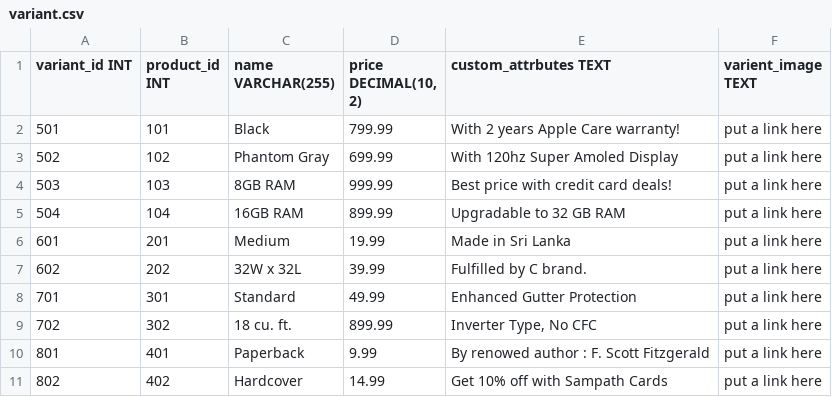
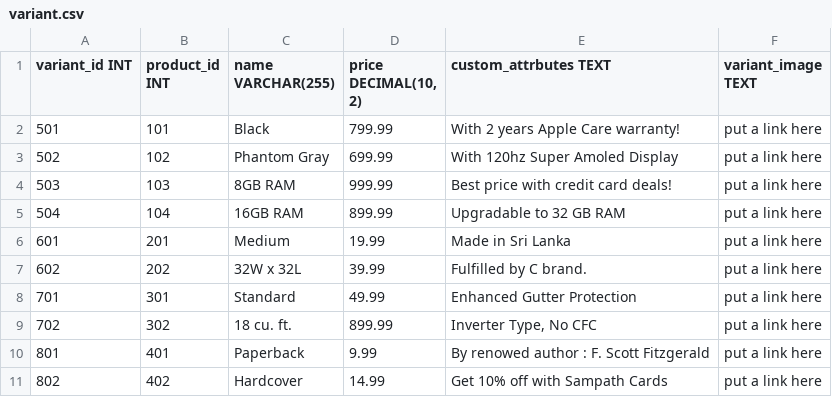
Before and after one commit to chathura-de-silva/E-Commerce-Platform, a CSV file: dbInitialData/variant.csv, drawn as a sheet.

```diff
--- a/dbInitialData/variant.csv
+++ b/dbInitialData/variant.csv
@@ -1,2 +1,2 @@
-variant_id INT,product_id INT,name VARCHAR(255),"price DECIMAL(10, 2)",custom_attrbutes TEXT,varient_image TEXT
+variant_id INT,product_id INT,name VARCHAR(255),"price DECIMAL(10, 2)",custom_attrbutes TEXT,variant_image TEXT
 501,101,Black,799.99,With 2 years Apple Care warranty!,put a link here
```
Also changed, not shown: 2 other files.
